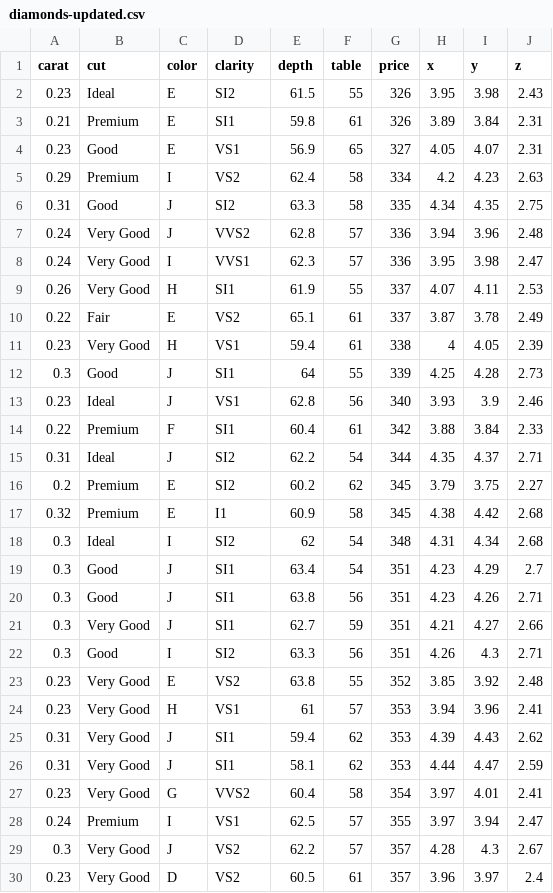
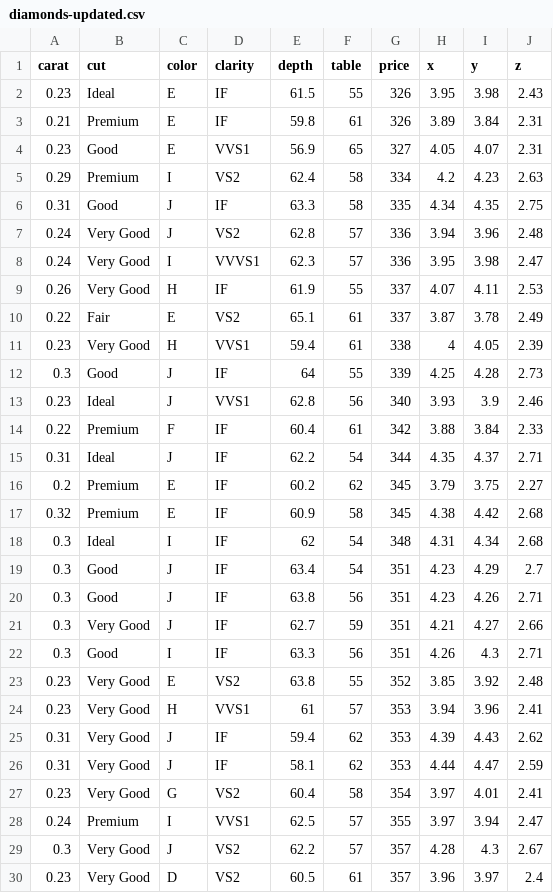
Before and after one commit to ravichamarthy/gcp-vertexai, a CSV file: diamonds-updated.csv, drawn as a sheet; only a part is shown; the diff covers the shown part only.

```diff
--- a/diamonds-updated.csv
+++ b/diamonds-updated.csv
@@ -1,29 +1,29 @@
 carat,cut,color,clarity,depth,table,price,x,y,z
-0.23,"Ideal","E","SI2",61.5,55,326,3.95,3.98,2.43
-0.21,"Premium","E","SI1",59.8,61,326,3.89,3.84,2.31
-0.23,"Good","E","VS1",56.9,65,327,4.05,4.07,2.31
+0.23,"Ideal","E","IF",61.5,55,326,3.95,3.98,2.43
+0.21,"Premium","E","IF",59.8,61,326,3.89,3.84,2.31
+0.23,"Good","E","VVS1",56.9,65,327,4.05,4.07,2.31
 0.29,"Premium","I","VS2",62.4,58,334,4.2,4.23,2.63
-0.31,"Good","J","SI2",63.3,58,335,4.34,4.35,2.75
-0.24,"Very Good","J","VVS2",62.8,57,336,3.94,3.96,2.48
-0.24,"Very Good","I","VVS1",62.3,57,336,3.95,3.98,2.47
-0.26,"Very Good","H","SI1",61.9,55,337,4.07,4.11,2.53
+0.31,"Good","J","IF",63.3,58,335,4.34,4.35,2.75
+0.24,"Very Good","J","VS2",62.8,57,336,3.94,3.96,2.48
+0.24,"Very Good","I","VVVS1",62.3,57,336,3.95,3.98,2.47
+0.26,"Very Good","H","IF",61.9,55,337,4.07,4.11,2.53
 0.22,"Fair","E","VS2",65.1,61,337,3.87,3.78,2.49
-0.23,"Very Good","H","VS1",59.4,61,338,4,4.05,2.39
-0.3,"Good","J","SI1",64,55,339,4.25,4.28,2.73
-0.23,"Ideal","J","VS1",62.8,56,340,3.93,3.9,2.46
-0.22,"Premium","F","SI1",60.4,61,342,3.88,3.84,2.33
-0.31,"Ideal","J","SI2",62.2,54,344,4.35,4.37,2.71
-0.2,"Premium","E","SI2",60.2,62,345,3.79,3.75,2.27
-0.32,"Premium","E","I1",60.9,58,345,4.38,4.42,2.68
-0.3,"Ideal","I","SI2",62,54,348,4.31,4.34,2.68
-0.3,"Good","J","SI1",63.4,54,351,4.23,4.29,2.7
-0.3,"Good","J","SI1",63.8,56,351,4.23,4.26,2.71
-0.3,"Very Good","J","SI1",62.7,59,351,4.21,4.27,2.66
-0.3,"Good","I","SI2",63.3,56,351,4.26,4.3,2.71
+0.23,"Very Good","H","VVS1",59.4,61,338,4,4.05,2.39
+0.3,"Good","J","IF",64,55,339,4.25,4.28,2.73
+0.23,"Ideal","J","VVS1",62.8,56,340,3.93,3.9,2.46
+0.22,"Premium","F","IF",60.4,61,342,3.88,3.84,2.33
+0.31,"Ideal","J","IF",62.2,54,344,4.35,4.37,2.71
+0.2,"Premium","E","IF",60.2,62,345,3.79,3.75,2.27
+0.32,"Premium","E","IF",60.9,58,345,4.38,4.42,2.68
+0.3,"Ideal","I","IF",62,54,348,4.31,4.34,2.68
+0.3,"Good","J","IF",63.4,54,351,4.23,4.29,2.7
+0.3,"Good","J","IF",63.8,56,351,4.23,4.26,2.71
+0.3,"Very Good","J","IF",62.7,59,351,4.21,4.27,2.66
+0.3,"Good","I","IF",63.3,56,351,4.26,4.3,2.71
 0.23,"Very Good","E","VS2",63.8,55,352,3.85,3.92,2.48
-0.23,"Very Good","H","VS1",61,57,353,3.94,3.96,2.41
-0.31,"Very Good","J","SI1",59.4,62,353,4.39,4.43,2.62
-0.31,"Very Good","J","SI1",58.1,62,353,4.44,4.47,2.59
-0.23,"Very Good","G","VVS2",60.4,58,354,3.97,4.01,2.41
-0.24,"Premium","I","VS1",62.5,57,355,3.97,3.94,2.47
+0.23,"Very Good","H","VVS1",61,57,353,3.94,3.96,2.41
+0.31,"Very Good","J","IF",59.4,62,353,4.39,4.43,2.62
+0.31,"Very Good","J","IF",58.1,62,353,4.44,4.47,2.59
+0.23,"Very Good","G","VS2",60.4,58,354,3.97,4.01,2.41
+0.24,"Premium","I","VVS1",62.5,57,355,3.97,3.94,2.47
 0.3,"Very Good","J","VS2",62.2,57,357,4.28,4.3,2.67
```
Also changed, not shown: 1 added row and 63 edited cells elsewhere in this file, 1 other file.
